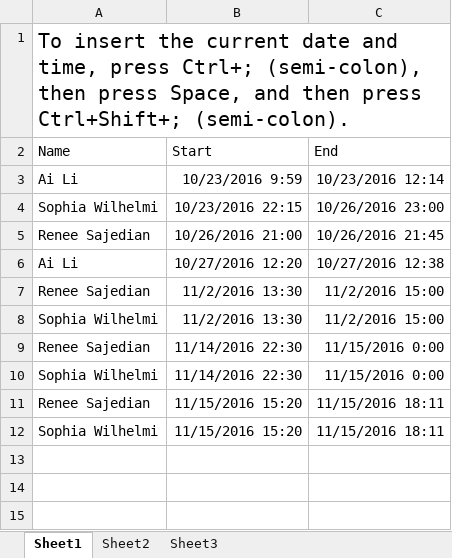
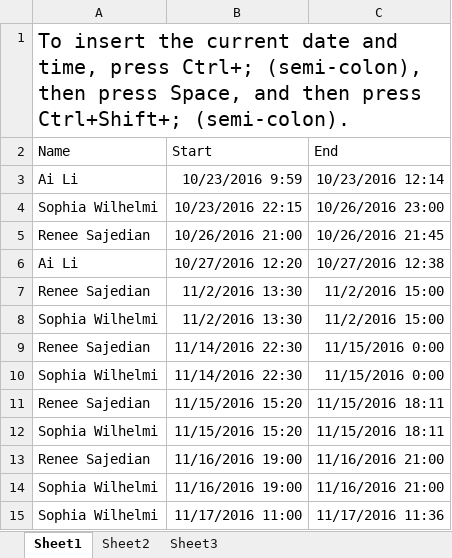
Before and after one commit to GRMmouse/Neural-Network, an Excel workbook: timeSheet.xlsx, sheet Sheet1, drawn as a sheet; values as stored, in another font and other column widths than the file's, no borders; the diff names each change by its address in the sheet, - before the commit and + after, or states it on an @@ line.

Commit message:
Updated timesheet nov16 and 17

```diff
--- a/timeSheet.xlsx (sheet Sheet1)
+++ b/timeSheet.xlsx (sheet Sheet1)
+row 13: Renee Sajedian | 11/16/2016 19:00 | 11/16/2016 21:00
+row 14: Sophia Wilhelmi | 11/16/2016 19:00 | 11/16/2016 21:00
+row 15: Sophia Wilhelmi | 11/17/2016 11:00 | 11/17/2016 11:36
```
